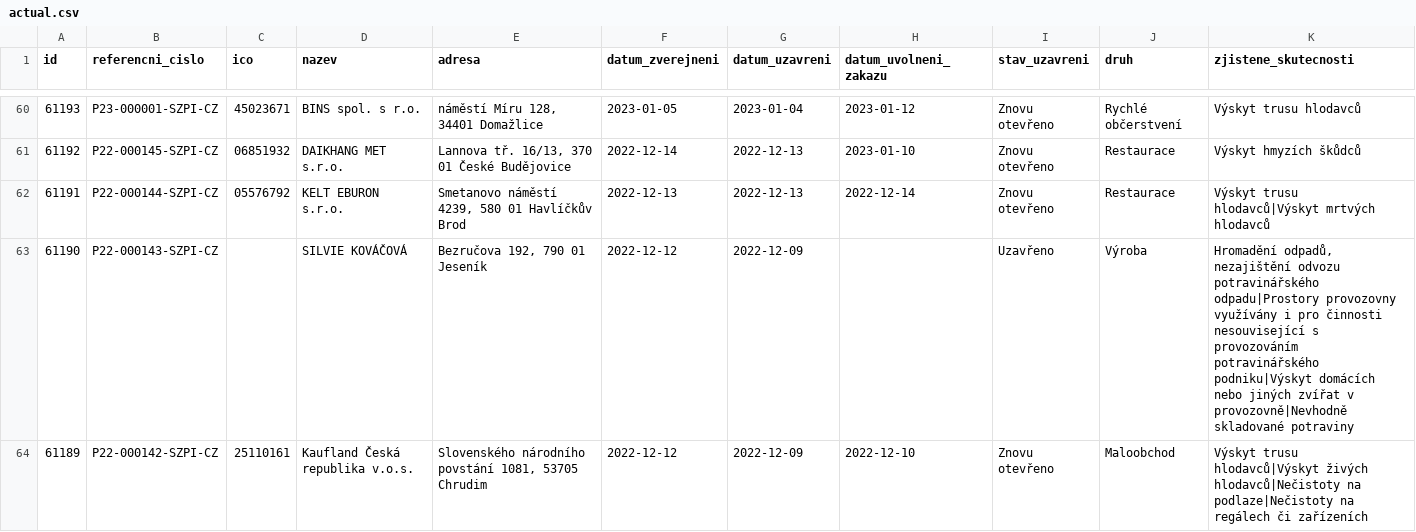
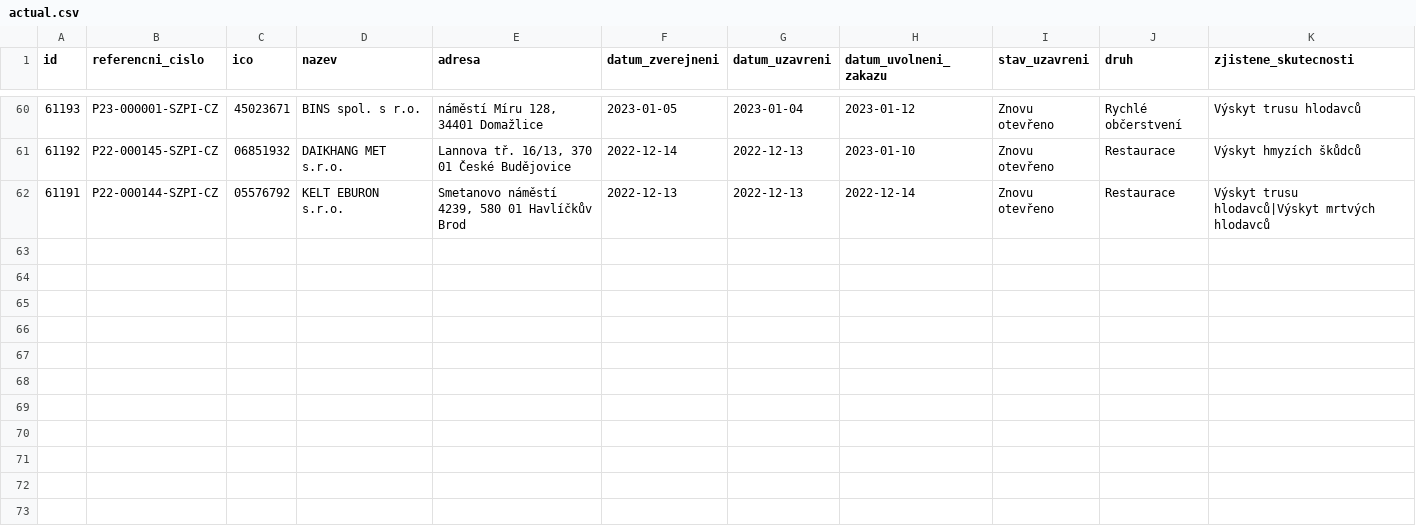
Before and after one commit to jandolezal/potraviny, a CSV file: data/actual.csv, drawn as a sheet; only a part is shown, gaps mark what is left out; the diff names each change by its address in the sheet, - before the commit and + after, or states it on an @@ line.

```diff
--- a/data/actual.csv
+++ b/data/actual.csv
-row 63: 61190 | P22-000143-SZPI-CZ |  | SILVIE KOVÁČOVÁ | Bezručova 192, 790 01 Jeseník | 2022-12-12 | 2022-12-09 |  | Uzavřeno | Výroba | Hromadění odpadů, nezajištění odvozu potravinářského odpadu|Prostory provozovny využívány i pro činnosti nesouvisející s provozováním potravinářského podniku|Výskyt domácích nebo jiných zvířat v provozovně|Nevhodně skladované potraviny
-row 64: 61189 | P22-000142-SZPI-CZ | 25110161 | Kaufland Česká republika v.o.s. | Slovenského národního povstání 1081, 53705 Chrudim | 2022-12-12 | 2022-12-09 | 2022-12-10 | Znovu otevřeno | Maloobchod | Výskyt trusu hlodavců|Výskyt živých hlodavců|Nečistoty na podlaze|Nečistoty na regálech či zařízeních
```
Also changed, not shown: data/archive.csv.
